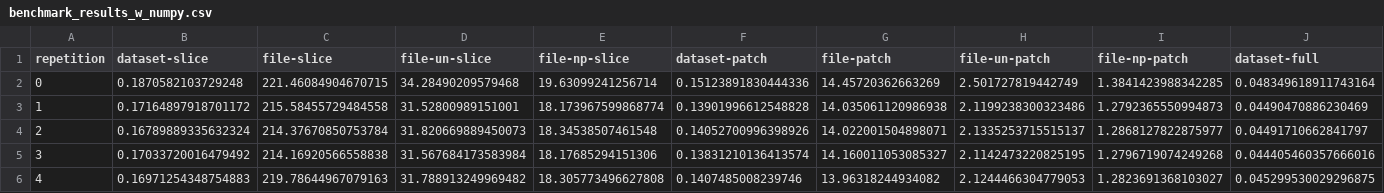
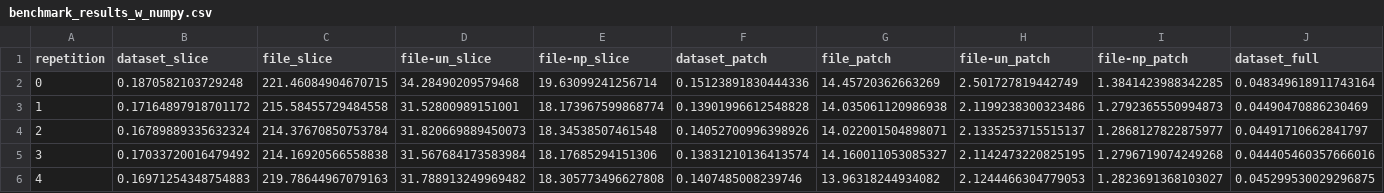
Before and after one commit to rundherum/pymia, a CSV file: misc/benchmark_results_w_numpy.csv, drawn as a sheet; only a part is shown; the diff covers the shown part only; the diff names each change by its address in the sheet, - before the commit and + after, or states it on an @@ line.

```diff
--- a/misc/benchmark_results_w_numpy.csv
+++ b/misc/benchmark_results_w_numpy.csv
-B1: dataset-slice
+B1: dataset_slice
-C1: file-slice
+C1: file_slice
-D1: file-un-slice
+D1: file-un_slice
-E1: file-np-slice
+E1: file-np_slice
-F1: dataset-patch
+F1: dataset_patch
-G1: file-patch
+G1: file_patch
-H1: file-un-patch
+H1: file-un_patch
-I1: file-np-patch
+I1: file-np_patch
-J1: dataset-full
+J1: dataset_full
```
Also changed, not shown: 3 edited cells elsewhere in this file, misc/benchmark_results.csv, 2 other files.
